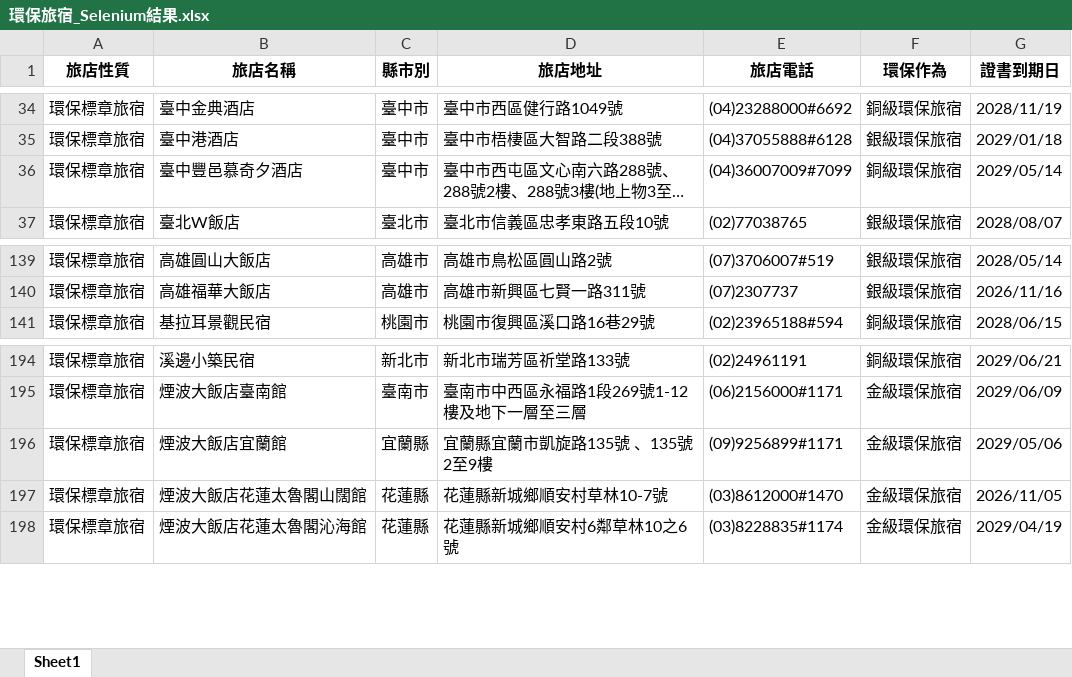
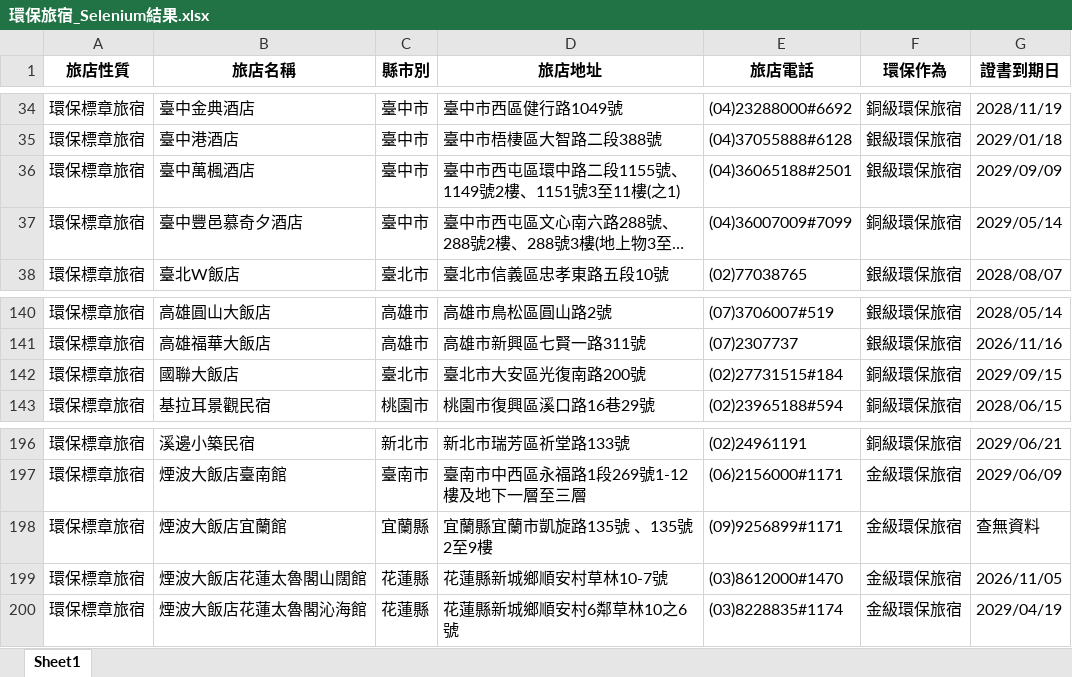
Before and after one commit to SealevelKID/greenlife, an Excel workbook: 環保旅宿_Selenium結果.xlsx, sheet Sheet1, drawn as a sheet; only a part is shown, gaps mark what is left out; long unchanged cells end in …; values as stored, in another font and other column widths than the file's, no borders; addresses are those after the commit; the diff names each change by its address in the sheet, - before the commit and + after, or states it on an @@ line.

```diff
--- a/環保旅宿_Selenium結果.xlsx (sheet Sheet1)
+++ b/環保旅宿_Selenium結果.xlsx (sheet Sheet1)
+row 36: 環保標章旅宿 | 臺中萬楓酒店 | 臺中市 | 臺中市西屯區環中路二段1155號、1149號2樓、1151號3至11樓(之1) | (04)36065188#2501 | 銀級環保旅宿 | 2029/09/09
+row 142: 環保標章旅宿 | 國聯大飯店 | 臺北市 | 臺北市大安區光復南路200號 | (02)27731515#184 | 銅級環保旅宿 | 2029/09/15
-G198 (證書到期日): 2029/05/06
+G198 (證書到期日): 查無資料
```
Also changed, not shown: 3 other files.
